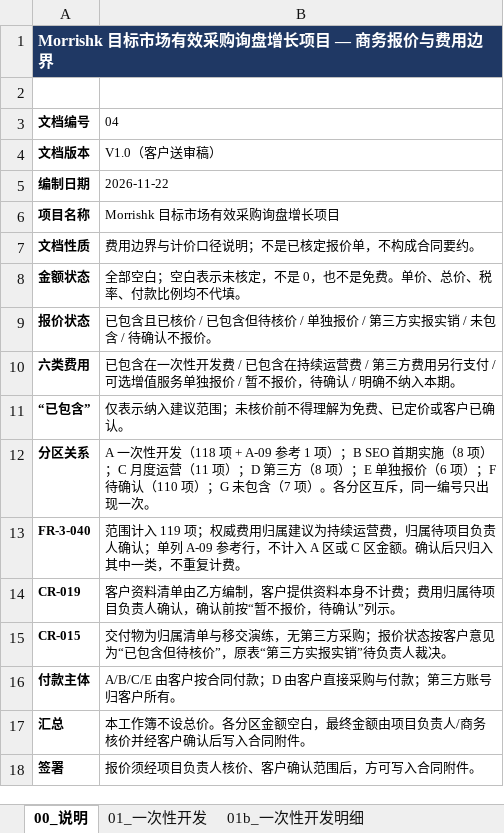
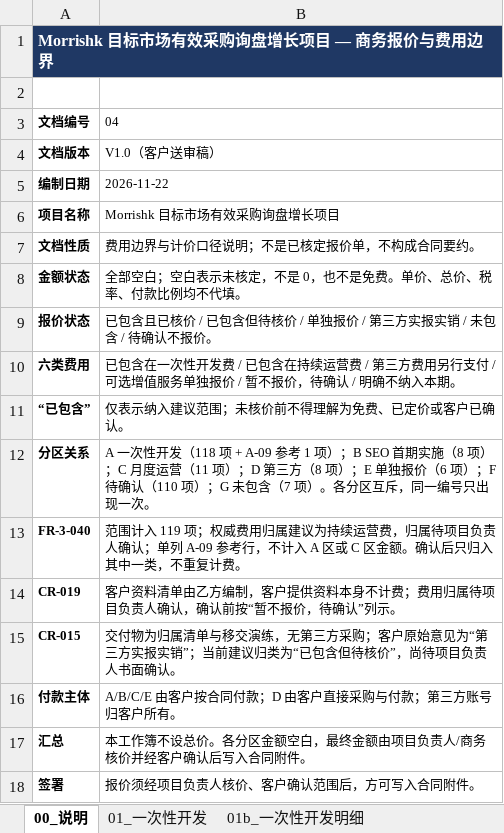
Before and after one commit to esanwu-bot/morrishk-site-upgrade-review, an Excel workbook: 31_customer_commercial_pack/04_COMMERCIAL_QUOTATION_AND_COST_BOUNDARIES.xlsx, sheet 00_说明, drawn as a sheet; values as stored, in another font and other column widths than the file's, no borders; the diff names each change by its address in the sheet, - before the commit and + after, or states it on an @@ line.

Commit message:
docs(morrishk): fix Reviewer blocking issues in customer pack 00/02/04
- Apply w:cantSplit to rebuilt 00/02/04 tables so FAQ/ruling rows never
  split across pages; re-rendered 02 appendix and 04 quotation verified.
- Rewrite CR-015 as two fields: original customer position (第三方实报实销)
  and current proposed classification (已包含但待核价), pending written
  confirmation. Sync 00 index, 04 DOCX/XLSX and 90 matrix.
- Replace internal revision code V1.1_R4.2 with the customer-facing
  document name 《Morrishk 功能范围确认书 V1.1》 in 02 appendix A.

No scope, fee attribution or commercial commitment changes. 01/03/05
untouched. Original customer-pack branch remains frozen at a6a92e3.

```diff
--- a/31_customer_commercial_pack/04_COMMERCIAL_QUOTATION_AND_COST_BOUNDARIES.xlsx (sheet 00_说明)
+++ b/31_customer_commercial_pack/04_COMMERCIAL_QUOTATION_AND_COST_BOUNDARIES.xlsx (sheet 00_说明)
-B15: …方采购；报价状态按客户意见为“已包含但待核价”，原表“第三方实报实销”待负责人裁决。
+B15: …方采购；客户原始意见为“第三方实报实销”；当前建议归类为“已包含但待核价”，尚待项目负责人书面确认。
```
Also changed, not shown: sheet 09_CR追溯, 31_customer_commercial_pack/_internal/90_DELIVERY_TRACEABILITY_MATRIX.xlsx, 6 other files.
